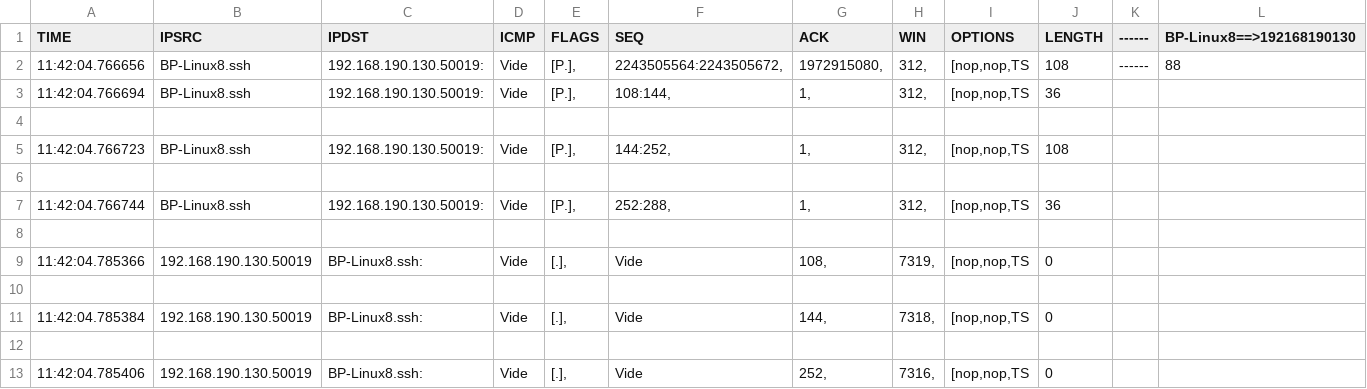
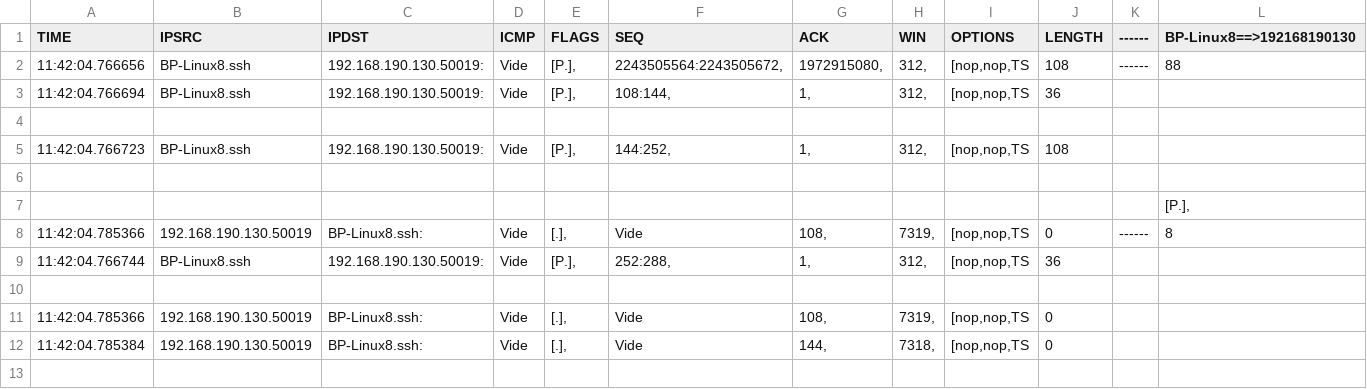
Before and after one commit to Blow07/ProjetSAE1.05, a CSV file: TheFichiertest_pour_macro.csv, drawn as a sheet; only a part is shown; the shorter side is filled out with more unchanged rows; removed rows and columns are numbered as before the commit, all else as after; rows hold the shown columns only; the diff names each change by its address in the sheet, - before the commit and + after, or states it on an @@ line.

Commit message:
Update TheFichiertest_pour_macro.csv

```diff
--- a/TheFichiertest_pour_macro.csv
+++ b/TheFichiertest_pour_macro.csv
+row 7:  |  |  |  |  |  |  |  |  |  |  | [P.],
+row 8: 11:42:04.785366 | 192.168.190.130.50019 | BP-Linux8.ssh: | Vide | [.], | Vide | 108, | 7319, | [nop,nop,TS | 0 | ------ | 8
-row 10: (empty)
```
